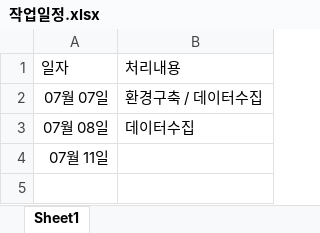
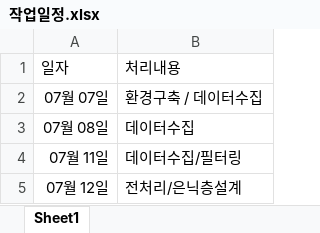
Before and after one commit to dbsrall59/lolpredict, an Excel workbook: documents/작업일정.xlsx, sheet Sheet1, drawn as a sheet; values as stored, in another font and other column widths than the file's, no borders; the diff names each change by its address in the sheet, - before the commit and + after, or states it on an @@ line.

```diff
--- a/documents/작업일정.xlsx (sheet Sheet1)
+++ b/documents/작업일정.xlsx (sheet Sheet1)
-B4: (empty)
+B4: 데이터수집/필터링
+row 5: 07월 12일 | 전처리/은닉층설계
```
Also changed, not shown: 17 other files.
